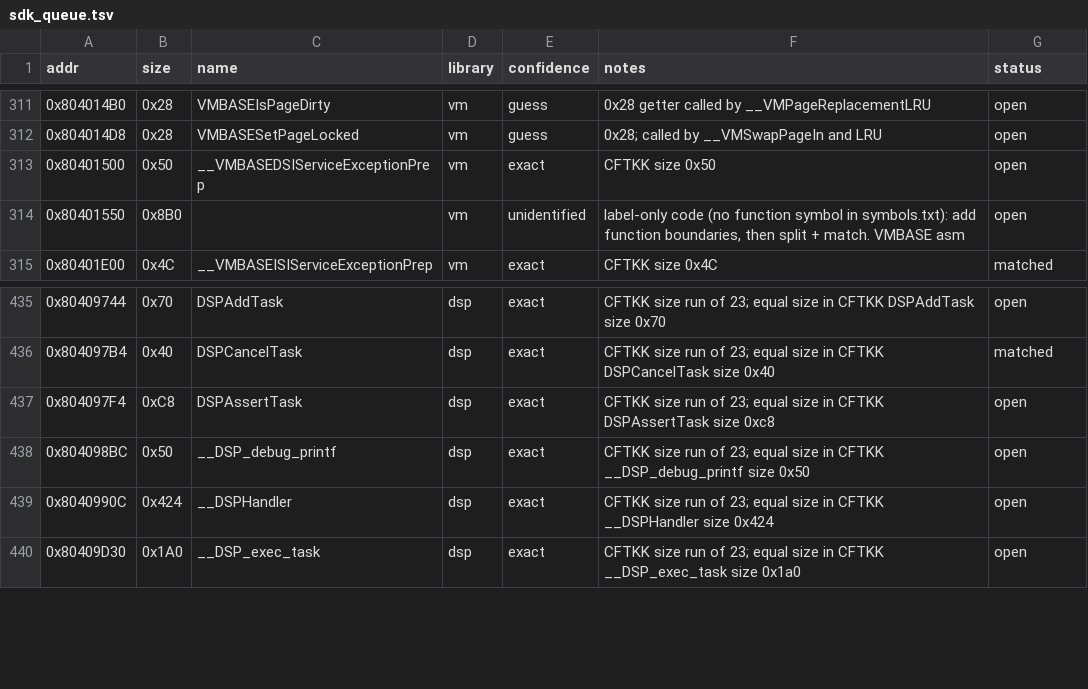
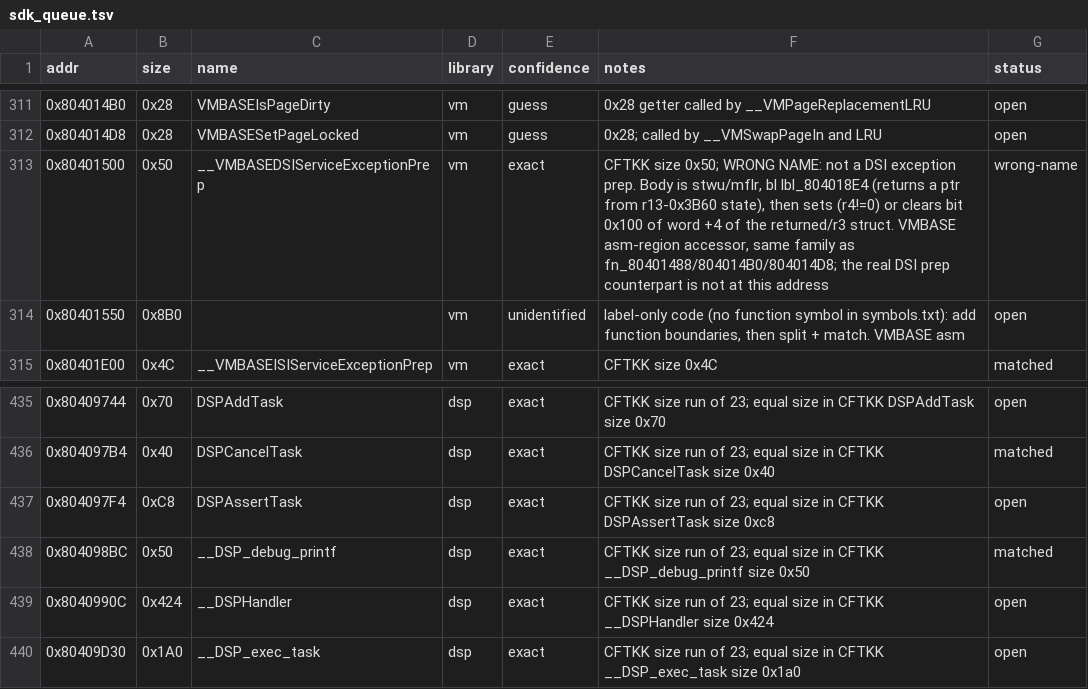
Before and after one commit to Esoteric-Engineer/mnroi, a TSV file: docs/sdk_queue.tsv, drawn as a sheet; only a part is shown, gaps mark what is left out.

Commit message:
Match __DSP_debug_printf (Dolphin/dsp/__DSP_debug_printf.c)

```diff
--- a/docs/sdk_queue.tsv
+++ b/docs/sdk_queue.tsv
@@ -312,3 +312,3 @@ addr	size	name	library	confidence	notes	status
 0x804014D8	0x28	VMBASESetPageLocked	vm	guess	0x28; called by __VMSwapPageIn and LRU	open
-0x80401500	0x50	__VMBASEDSIServiceExceptionPrep	vm	exact	CFTKK size 0x50	open
+0x80401500	0x50	__VMBASEDSIServiceExceptionPrep	vm	exact	CFTKK size 0x50; WRONG NAME: not a DSI exception prep. Body is stwu/mflr, bl lbl_804018E4 (returns a ptr from r13-0x3B60 state), then sets (r4!=0) or clears bit 0x100 of word +4 of the returned/r3 struct. VMBASE asm-region accessor, same family as fn_80401488/804014B0/804014D8; the real DSI prep counterpart is not at this address	wrong-name
 0x80401550	0x8B0		vm	unidentified	label-only code (no function symbol in symbols.txt): add function boundaries, then split + match. VMBASE asm	open
@@ -437,3 +437,3 @@ addr	size	name	library	confidence	notes	status
 0x804097F4	0xC8	DSPAssertTask	dsp	exact	CFTKK size run of 23; equal size in CFTKK DSPAssertTask size 0xc8	open
-0x804098BC	0x50	__DSP_debug_printf	dsp	exact	CFTKK size run of 23; equal size in CFTKK __DSP_debug_printf size 0x50	open
+0x804098BC	0x50	__DSP_debug_printf	dsp	exact	CFTKK size run of 23; equal size in CFTKK __DSP_debug_printf size 0x50	matched
 0x8040990C	0x424	__DSPHandler	dsp	exact	CFTKK size run of 23; equal size in CFTKK __DSPHandler size 0x424	open
```
Also changed, not shown: 4 other files.
